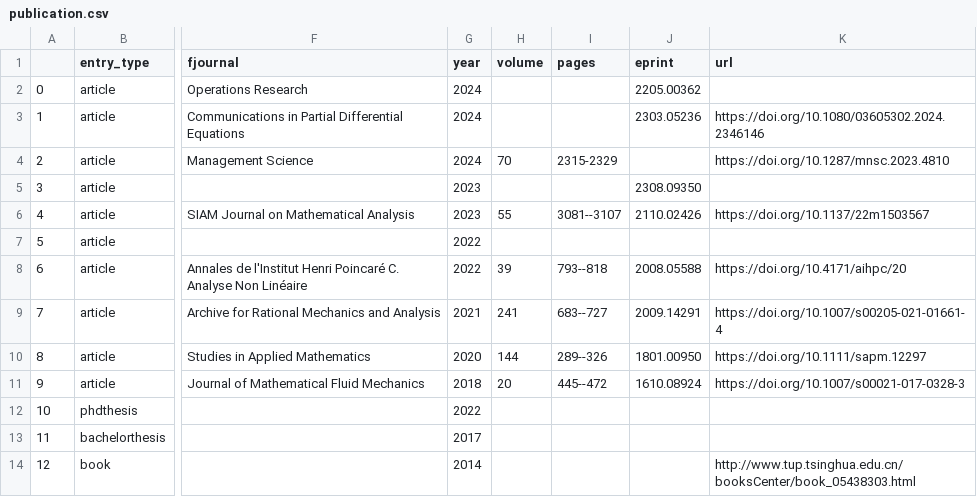
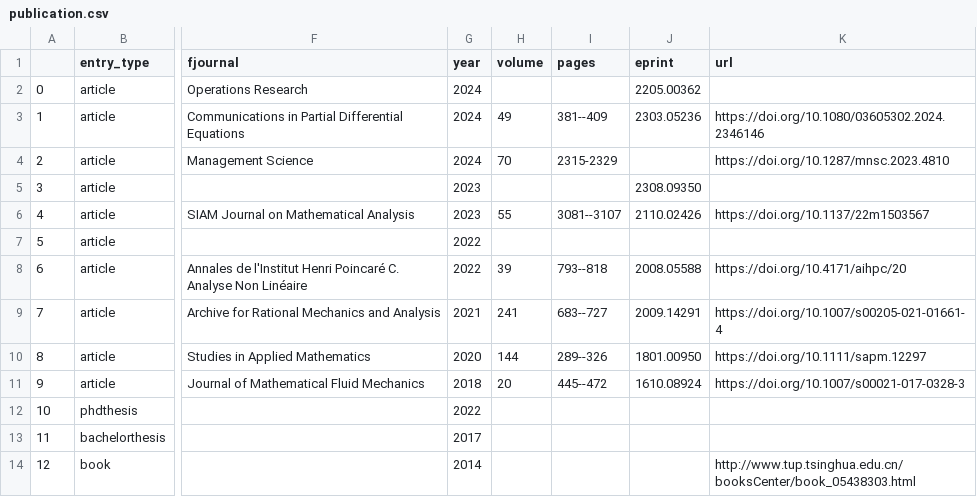
Before and after one commit to jincheng-yang/jincheng-yang.github.io, a CSV file: _data/publication.csv, drawn as a sheet; only a part is shown, gaps mark what is left out; the diff names each change by its address in the sheet, - before the commit and + after, or states it on an @@ line.

Commit message:
update publication

```diff
--- a/_data/publication.csv
+++ b/_data/publication.csv
-H3 (volume): (empty)
+H3 (volume): 49
-I3 (pages): (empty)
+I3 (pages): 381--409
```
Also changed, not shown: 20 other files.
